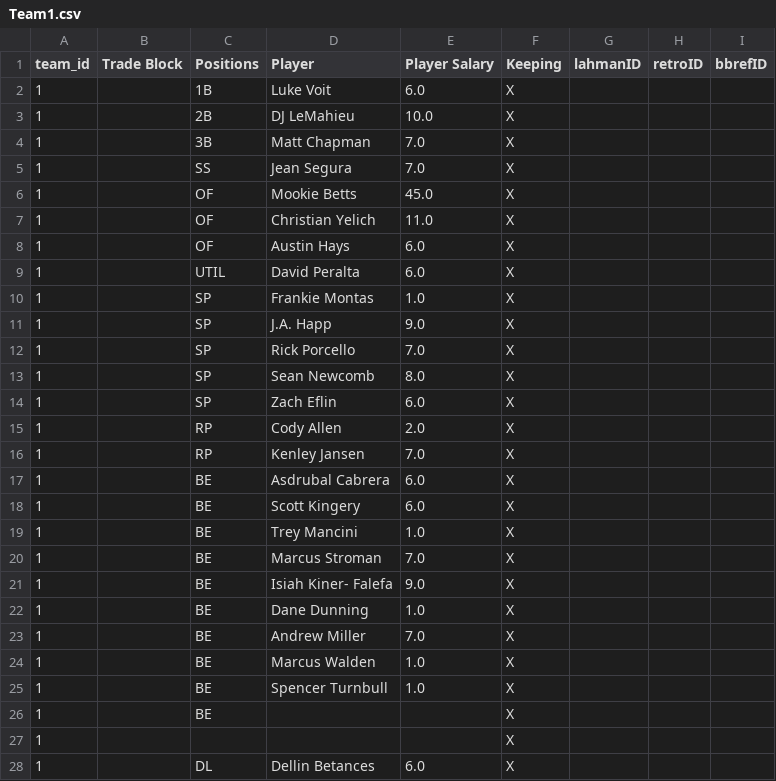
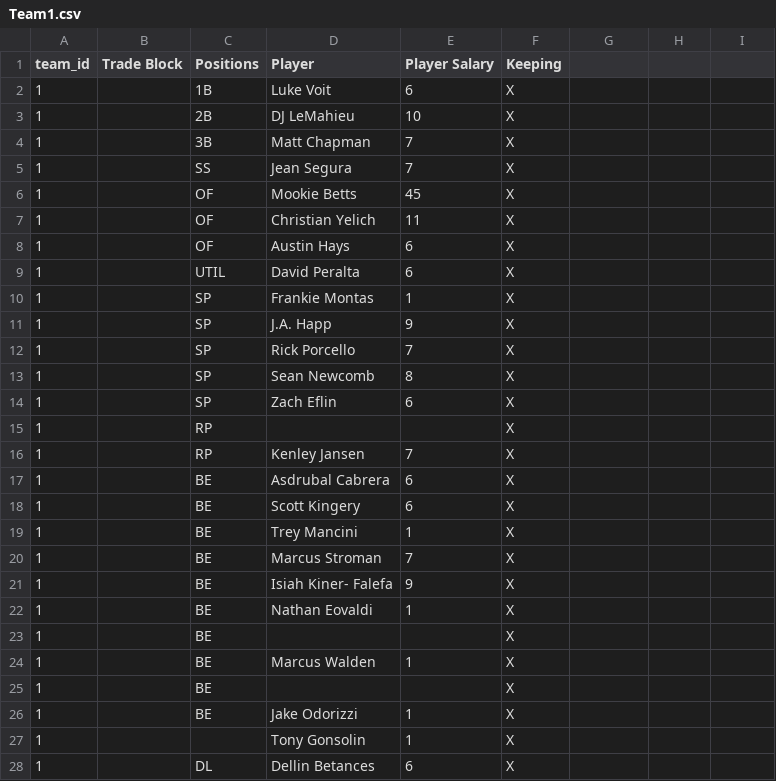
Before and after one commit to ttaylor14/PNation, a CSV file: data/Teams/Team1.csv, drawn as a sheet; only a part is shown; the diff covers the shown part only.

```diff
--- a/data/Teams/Team1.csv
+++ b/data/Teams/Team1.csv
@@ -1,25 +1,22 @@
-team_id,Trade Block,Positions,Player,Player Salary,Keeping,lahmanID,retroID,bbrefID
-1,,1B,Luke Voit,6.0,X,,,
-1,,2B,DJ LeMahieu,10.0,X,,,
-1,,3B,Matt Chapman,7.0,X,,,
-1,,SS,Jean Segura,7.0,X,,,
-1,,OF,Mookie Betts,45.0,X,,,
-1,,OF,Christian Yelich,11.0,X,,,
-1,,OF,Austin Hays,6.0,X,,,
-1,,UTIL,David Peralta,6.0,X,,,
-1,,SP,Frankie Montas,1.0,X,,,
-1,,SP,J.A. Happ,9.0,X,,,
-1,,SP,Rick Porcello,7.0,X,,,
-1,,SP,Sean Newcomb,8.0,X,,,
-1,,SP,Zach Eflin,6.0,X,,,
-1,,RP,Cody Allen,2.0,X,,,
-1,,RP,Kenley Jansen,7.0,X,,,
-1,,BE,Asdrubal Cabrera,6.0,X,,,
-1,,BE,Scott Kingery,6.0,X,,,
-1,,BE,Trey Mancini,1.0,X,,,
-1,,BE,Marcus Stroman,7.0,X,,,
-1,,BE,Isiah Kiner- Falefa,9.0,X,,,
-1,,BE,Dane Dunning,1.0,X,,,
-1,,BE,Andrew Miller,7.0,X,,,
-1,,BE,Marcus Walden,1.0,X,,,
-1,,BE,Spencer Turnbull,1.0,X,,,
+team_id,Trade Block,Positions,Player,Player Salary,Keeping
+1,,1B,Luke Voit,6,X
+1,,2B,DJ LeMahieu,10,X
+1,,3B,Matt Chapman,7,X
+1,,SS,Jean Segura,7,X
+1,,OF,Mookie Betts,45,X
+1,,OF,Christian Yelich,11,X
+1,,OF,Austin Hays,6,X
+1,,UTIL,David Peralta,6,X
+1,,SP,Frankie Montas,1,X
+1,,SP,J.A. Happ,9,X
+1,,SP,Rick Porcello,7,X
+1,,SP,Sean Newcomb,8,X
+1,,SP,Zach Eflin,6,X
+1,,RP,,,X
+1,,RP,Kenley Jansen,7,X
+1,,BE,Asdrubal Cabrera,6,X
+1,,BE,Scott Kingery,6,X
+1,,BE,Trey Mancini,1,X
+1,,BE,Marcus Stroman,7,X
+1,,BE,Isiah Kiner- Falefa,9,X
+1,,BE,Nathan Eovaldi,1,X
@@ -27,2 +24,5 @@ team_id,Trade Block,Positions,Player,Player Salary,Keeping,lahmanID,retroID,bbre
-1,,,,,X,,,
-1,,DL,Dellin Betances,6.0,X,,,
+1,,BE,Marcus Walden,1,X
+1,,BE,,,X
+1,,BE,Jake Odorizzi,1,X
+1,,,Tony Gonsolin,1,X
+1,,DL,Dellin Betances,6,X
```
Also changed, not shown: 1 edited cell elsewhere in this file, data/Teams/Team2.csv, data/Teams/Team3.csv, 7 other files.
